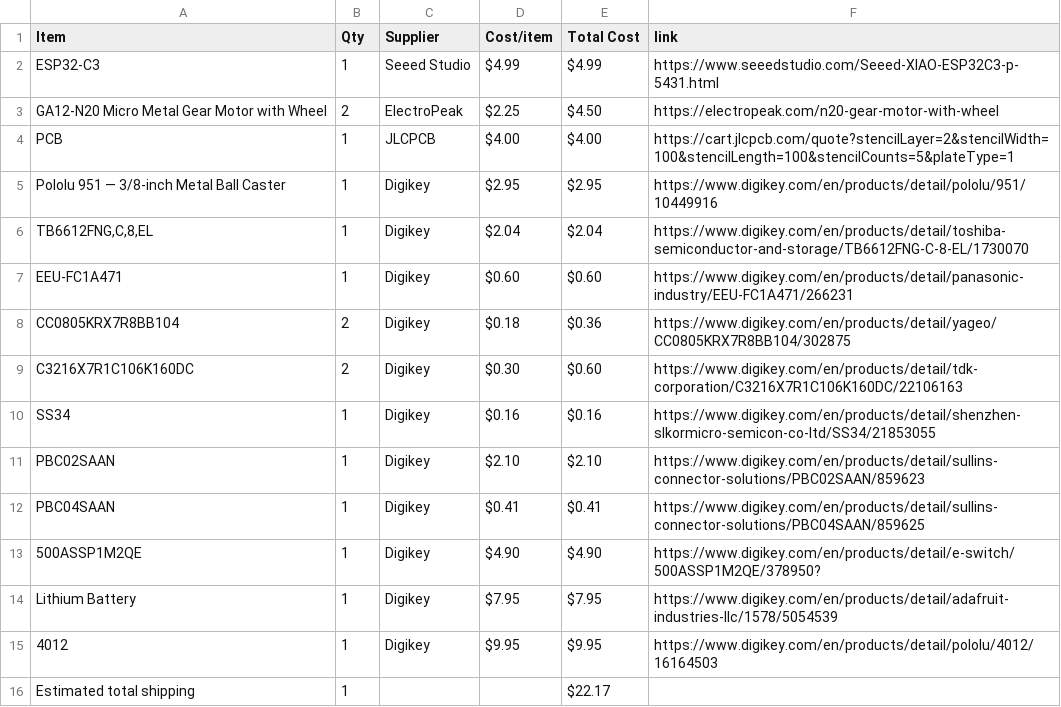
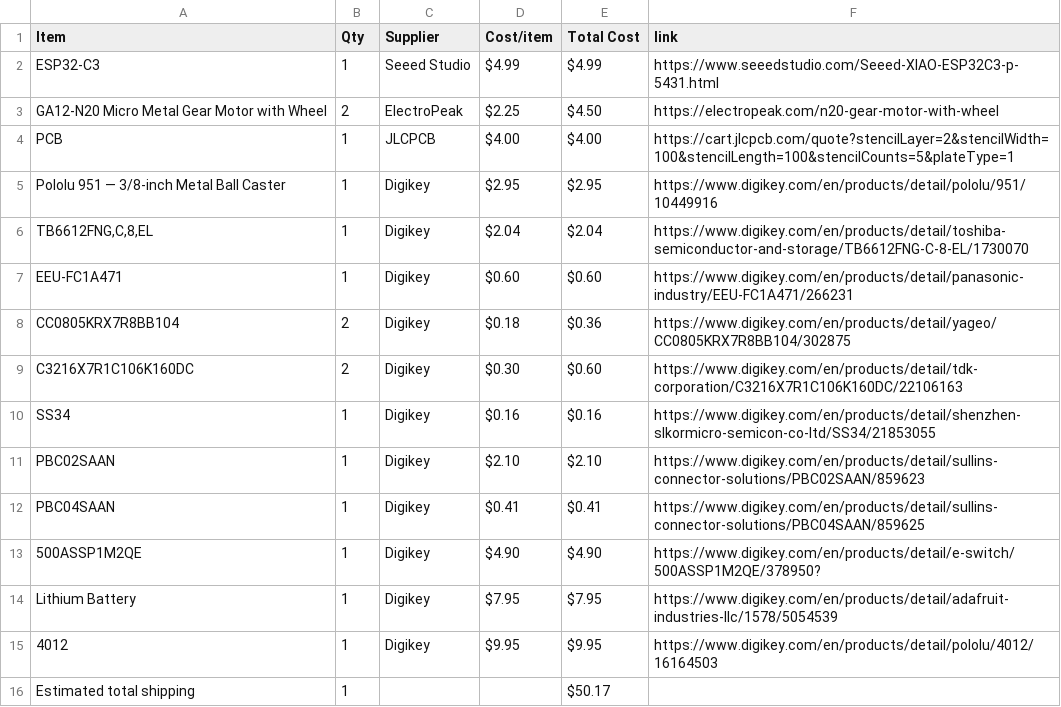
Before and after one commit to ye8um/Mobi, a CSV file: BOM.csv, drawn as a sheet.

```diff
--- a/BOM.csv
+++ b/BOM.csv
@@ -15,2 +15,2 @@ Lithium Battery,1,Digikey,$7.95,$7.95,https://www.digikey.com/en/products/detail
 4012,1,Digikey,$9.95,$9.95,https://www.digikey.com/en/products/detail/pololu/4012/16164503
-Estimated total shipping,1,,,$22.17,
+Estimated total shipping,1,,,$50.17,
```
Also changed, not shown: 1 other file.
